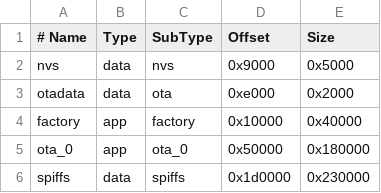
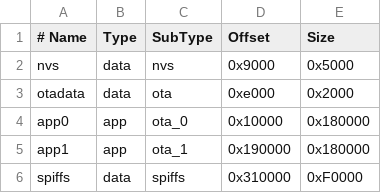
Before and after one commit to DaverDavids/ESP32-C3-Bluetooth-Thermal-Printer, a CSV file: partitions.csv, drawn as a sheet.

```diff
--- a/partitions.csv
+++ b/partitions.csv
@@ -3,4 +3,4 @@ nvs,      data, nvs,     0x9000,   0x5000,
 otadata,  data, ota,     0xe000,   0x2000,
-factory,  app,  factory, 0x10000,  0x40000,
-ota_0,    app,  ota_0,   0x50000,  0x180000,
-spiffs,   data, spiffs,  0x1d0000, 0x230000,
+app0,     app,  ota_0,   0x10000,  0x180000,
+app1,     app,  ota_1,   0x190000, 0x180000,
+spiffs,   data, spiffs,  0x310000, 0xF0000,
```
Also changed, not shown: 6 other files.
